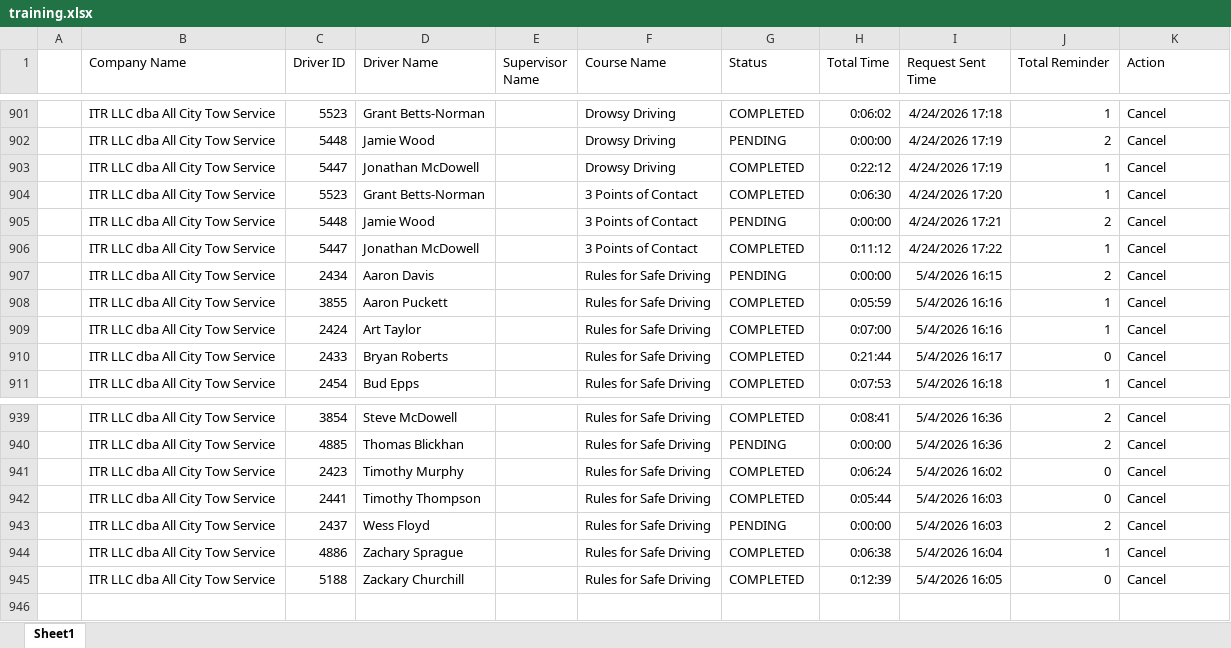
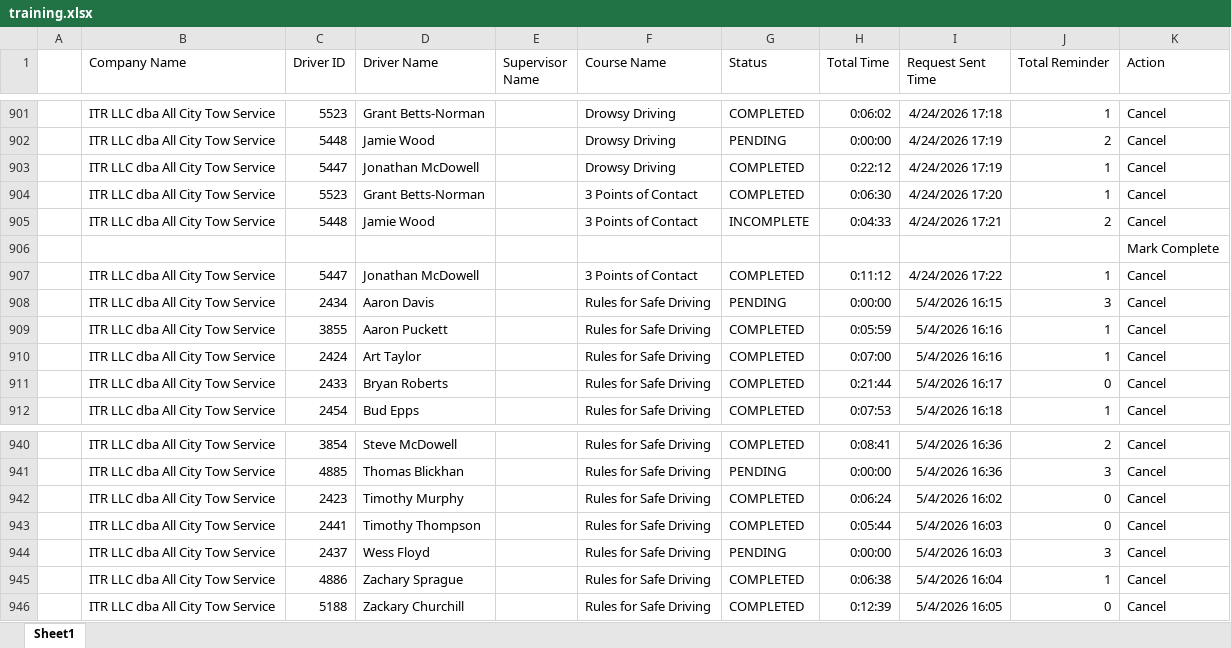
Before and after one commit to jmullins-DEN/All-City-Tow, an Excel workbook: training.xlsx, sheet Sheet1, drawn as a sheet; only a part is shown, gaps mark what is left out; values as stored, in another font and other column widths than the file's, no borders; addresses are those after the commit; the diff covers the shown part only; the diff names each change by its address in the sheet, - before the commit and + after, or states it on an @@ line.

```diff
--- a/training.xlsx (sheet Sheet1)
+++ b/training.xlsx (sheet Sheet1)
-G905 (Status): PENDING
+G905 (Status): INCOMPLETE
-H905 (Total Time): 0:00:00
+H905 (Total Time): 0:04:33
+row 906:  |  |  |  |  |  |  |  |  |  | Mark Complete
-J908 (Total Reminder): 2
+J908 (Total Reminder): 3
-J941 (Total Reminder): 2
+J941 (Total Reminder): 3
-J944 (Total Reminder): 2
+J944 (Total Reminder): 3
```
Also changed, not shown: 13 edited cells elsewhere in this sheet, camera_events.xlsx.
